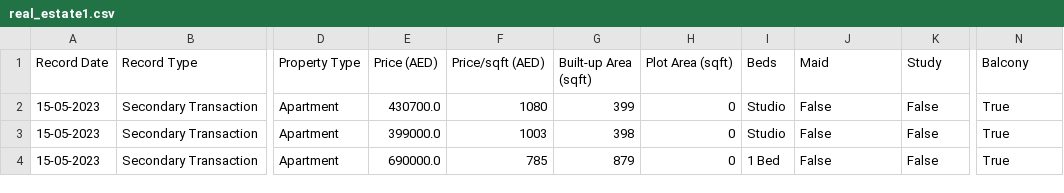
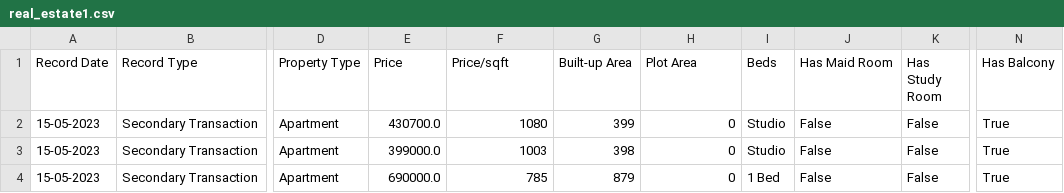
Before and after one commit to vathuluri/viewit-ai, a CSV file: data/real_estate1.csv, drawn as a sheet; only a part is shown, gaps mark what is left out; the diff names each change by its address in the sheet, - before the commit and + after, or states it on an @@ line.

Commit message:
data made more machine readable

```diff
--- a/data/real_estate1.csv
+++ b/data/real_estate1.csv
-E1: Price (AED)
+E1: Price
-F1: Price/sqft (AED)
+F1: Price/sqft
-G1: Built-up Area (sqft)
+G1: Built-up Area
-H1: Plot Area (sqft)
+H1: Plot Area
-J1: Maid
+J1: Has Maid Room
-K1: Study
+K1: Has Study Room
-N1: Balcony
+N1: Has Balcony
```
